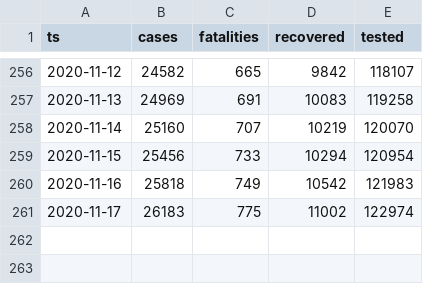
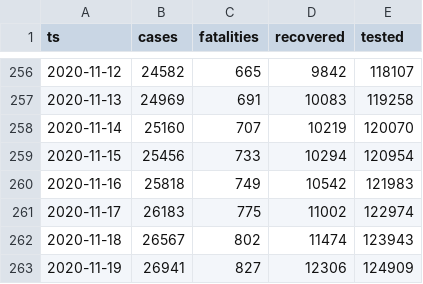
Before and after one commit to aleksandar-jovicic/COVID19-Republika-Srpska, a CSV file: timeseries.csv, drawn as a sheet; only a part is shown, gaps mark what is left out; the diff names each change by its address in the sheet, - before the commit and + after, or states it on an @@ line.

Commit message:
Latest situation [2020-11-20]

```diff
--- a/timeseries.csv
+++ b/timeseries.csv
+row 262: 2020-11-18 | 26567 | 802 | 11474 | 123943
+row 263: 2020-11-19 | 26941 | 827 | 12306 | 124909
```
